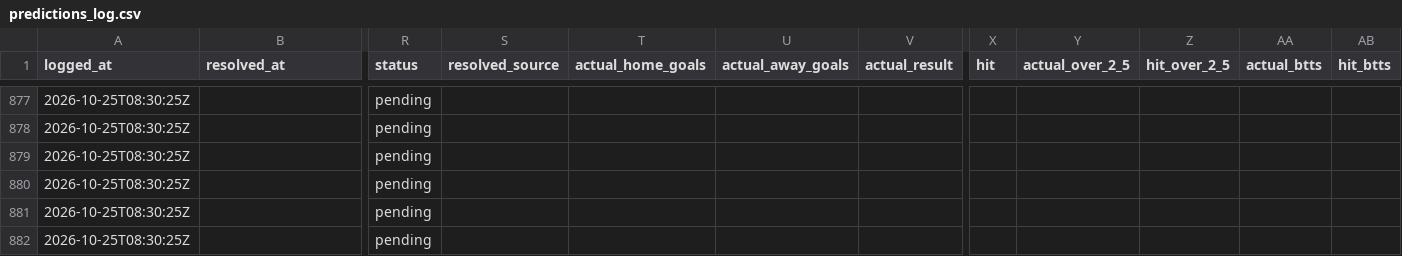
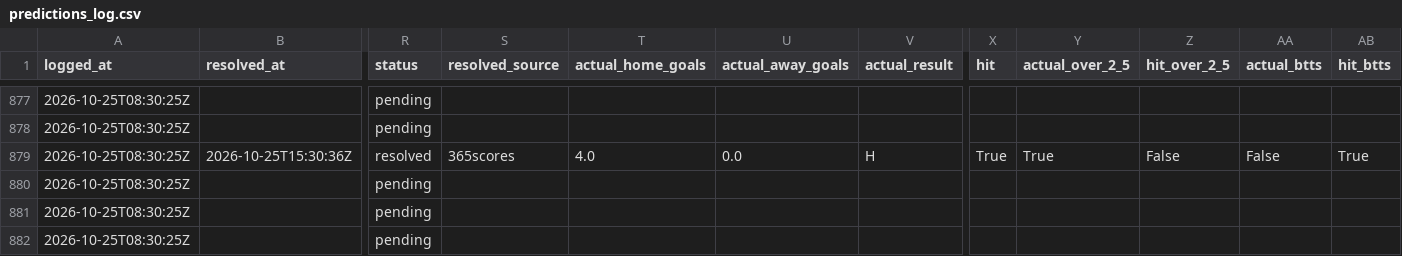
Before and after one commit to ecastc2607-cmd/football_prediction, a CSV file: data/tracking/predictions_log.csv, drawn as a sheet; only a part is shown, gaps mark what is left out; the diff covers the shown part only; the diff names each change by its address in the sheet, - before the commit and + after, or states it on an @@ line.

```diff
--- a/data/tracking/predictions_log.csv
+++ b/data/tracking/predictions_log.csv
-B879 (resolved_at): (empty)
+B879 (resolved_at): 2026-10-25T15:30:36Z
-R879 (status): pending
+R879 (status): resolved
-S879 (resolved_source): (empty)
+S879 (resolved_source): 365scores
-T879 (actual_home_goals): (empty)
+T879 (actual_home_goals): 4.0
-U879 (actual_away_goals): (empty)
+U879 (actual_away_goals): 0.0
-V879 (actual_result): (empty)
+V879 (actual_result): H
-X879 (hit): (empty)
+X879 (hit): True
-Y879 (actual_over_2_5): (empty)
+Y879 (actual_over_2_5): True
-Z879 (hit_over_2_5): (empty)
+Z879 (hit_over_2_5): False
-AA879 (actual_btts): (empty)
+AA879 (actual_btts): False
-AB879 (hit_btts): (empty)
+AB879 (hit_btts): True
```
Also changed, not shown: 6 edited cells elsewhere in this file, data/tracking/live_odds_snapshots.csv, data/tracking/live_snapshots.csv, 1 other file.
